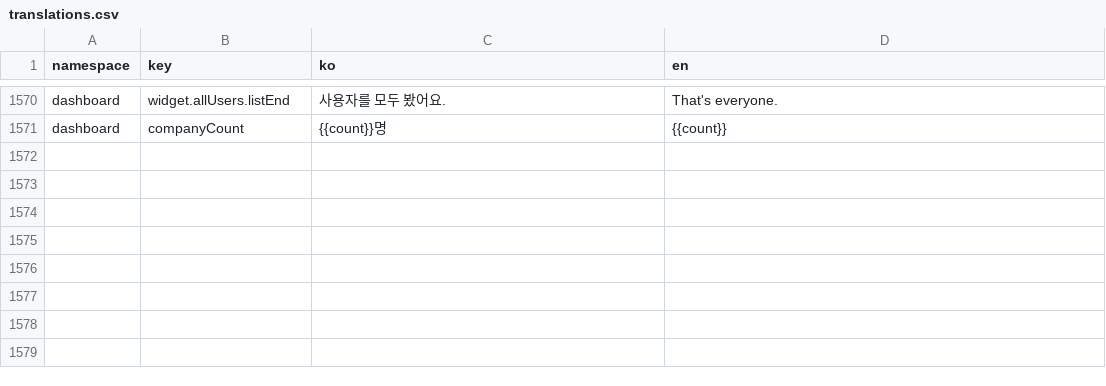
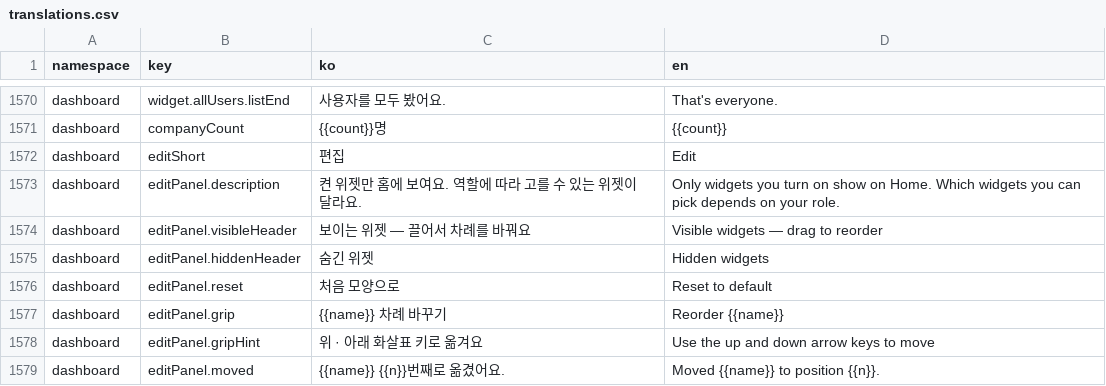
Before and after one commit to lshdainty/groo-ieum-front, a CSV file: i18n/translations.csv, drawn as a sheet; only a part is shown, gaps mark what is left out.

```diff
--- a/i18n/translations.csv
+++ b/i18n/translations.csv
@@ -1571 +1571,9 @@ dashboard,widget.allUsers.listEnd,사용자를 모두 봤어요.,That's everyone
 dashboard,companyCount,{{count}}명,{{count}}
+dashboard,editShort,편집,Edit
+dashboard,editPanel.description,켠 위젯만 홈에 보여요. 역할에 따라 고를 수 있는 위젯이 달라요.,Only widgets you turn on show on Home. Which widgets you can pick depends on your role.
+dashboard,editPanel.visibleHeader,보이는 위젯 — 끌어서 차례를 바꿔요,Visible widgets — drag to reorder
+dashboard,editPanel.hiddenHeader,숨긴 위젯,Hidden widgets
+dashboard,editPanel.reset,처음 모양으로,Reset to default
+dashboard,editPanel.grip,{{name}} 차례 바꾸기,Reorder {{name}}
+dashboard,editPanel.gripHint,위 · 아래 화살표 키로 옮겨요,Use the up and down arrow keys to move
+dashboard,editPanel.moved,{{name}} {{n}}번째로 옮겼어요.,Moved {{name}} to position {{n}}.
```
Also changed, not shown: 3 other files.
